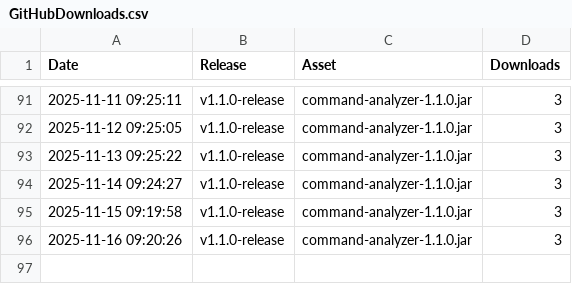
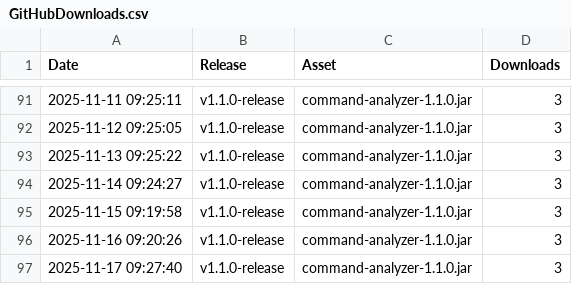
Before and after one commit to udo-nabe/Command-Analyzer, a CSV file: GitHubDownloads.csv, drawn as a sheet; only a part is shown, gaps mark what is left out; the diff names each change by its address in the sheet, - before the commit and + after, or states it on an @@ line.

```diff
--- a/GitHubDownloads.csv
+++ b/GitHubDownloads.csv
+row 97: 2025-11-17 09:27:40 | v1.1.0-release | command-analyzer-1.1.0.jar | 3
```
